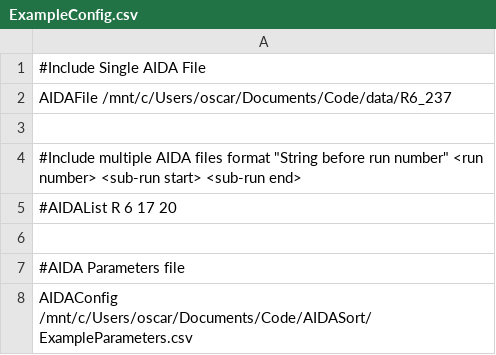
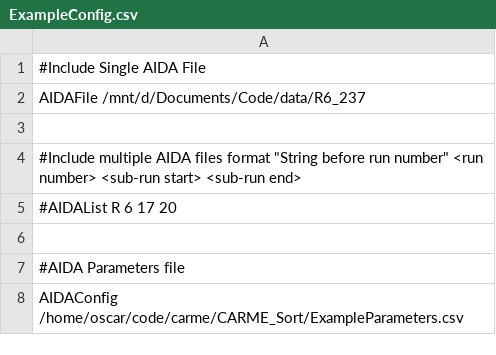
Before and after one commit to ohall1/CARME_Sort, a CSV file: ExampleConfig.csv, drawn as a sheet.

```diff
--- a/ExampleConfig.csv
+++ b/ExampleConfig.csv
@@ -1,3 +1,3 @@
 #Include Single AIDA File
-AIDAFile	/mnt/c/Users/oscar/Documents/Code/data/R6_237
+AIDAFile	/mnt/d/Documents/Code/data/R6_237
 
@@ -7,2 +7,2 @@ AIDAFile	/mnt/c/Users/oscar/Documents/Code/data/R6_237
 #AIDA Parameters file
-AIDAConfig /mnt/c/Users/oscar/Documents/Code/AIDASort/ExampleParameters.csv
+AIDAConfig /home/oscar/code/carme/CARME_Sort/ExampleParameters.csv
```
Also changed, not shown: 8 other files.
